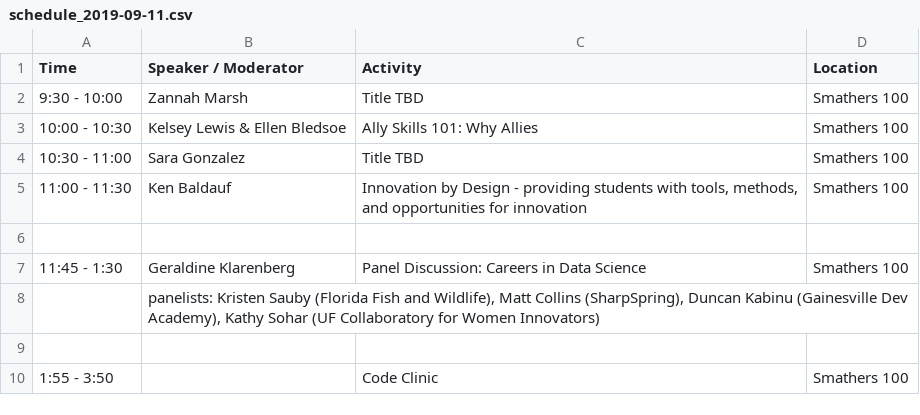
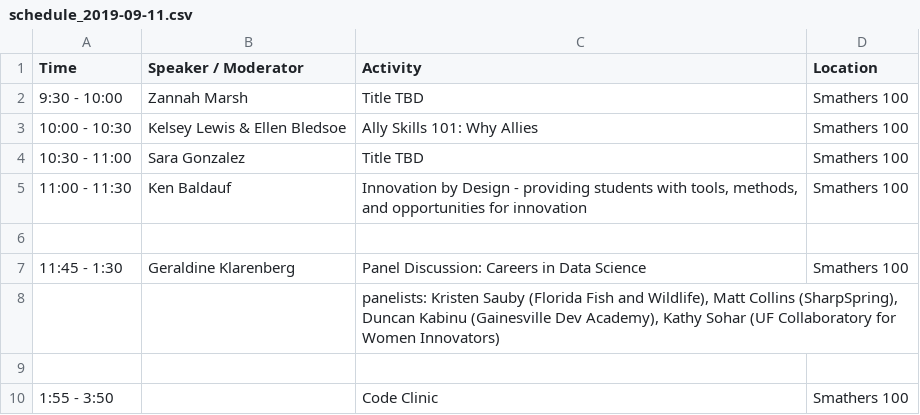
Before and after one commit to resbaz/resbaz2019, a CSV file: gainesville/schedule_2019-09-11.csv, drawn as a sheet.

Commit message:
Change formatting of panelists

```diff
--- a/gainesville/schedule_2019-09-11.csv
+++ b/gainesville/schedule_2019-09-11.csv
@@ -7,3 +7,3 @@ Time,Speaker / Moderator,Activity,Location
 11:45 - 1:30,Geraldine Klarenberg,"Panel Discussion: Careers in Data Science",Smathers 100
-,"panelists: Kristen Sauby (Florida Fish and Wildlife), Matt Collins (SharpSpring), Duncan Kabinu (Gainesville Dev Academy), Kathy Sohar (UF Collaboratory for Women Innovators)",,
+,,"panelists: Kristen Sauby (Florida Fish and Wildlife), Matt Collins (SharpSpring), Duncan Kabinu (Gainesville Dev Academy), Kathy Sohar (UF Collaboratory for Women Innovators)",,
 ,,,
```
